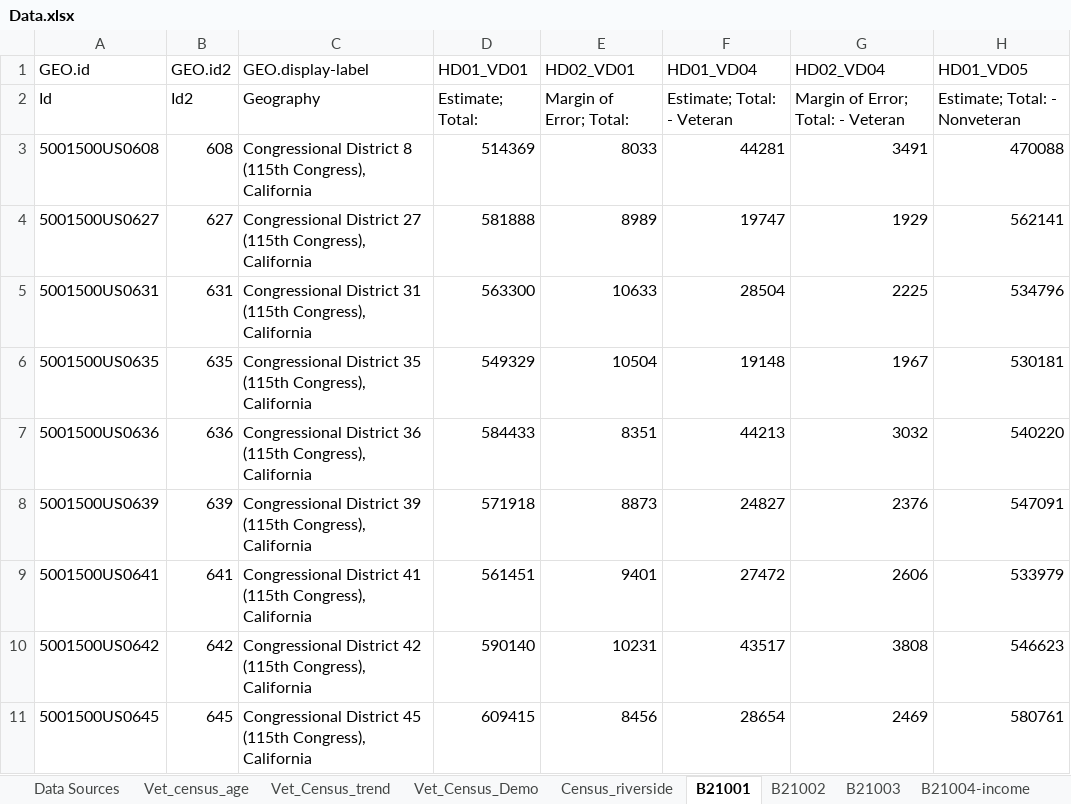
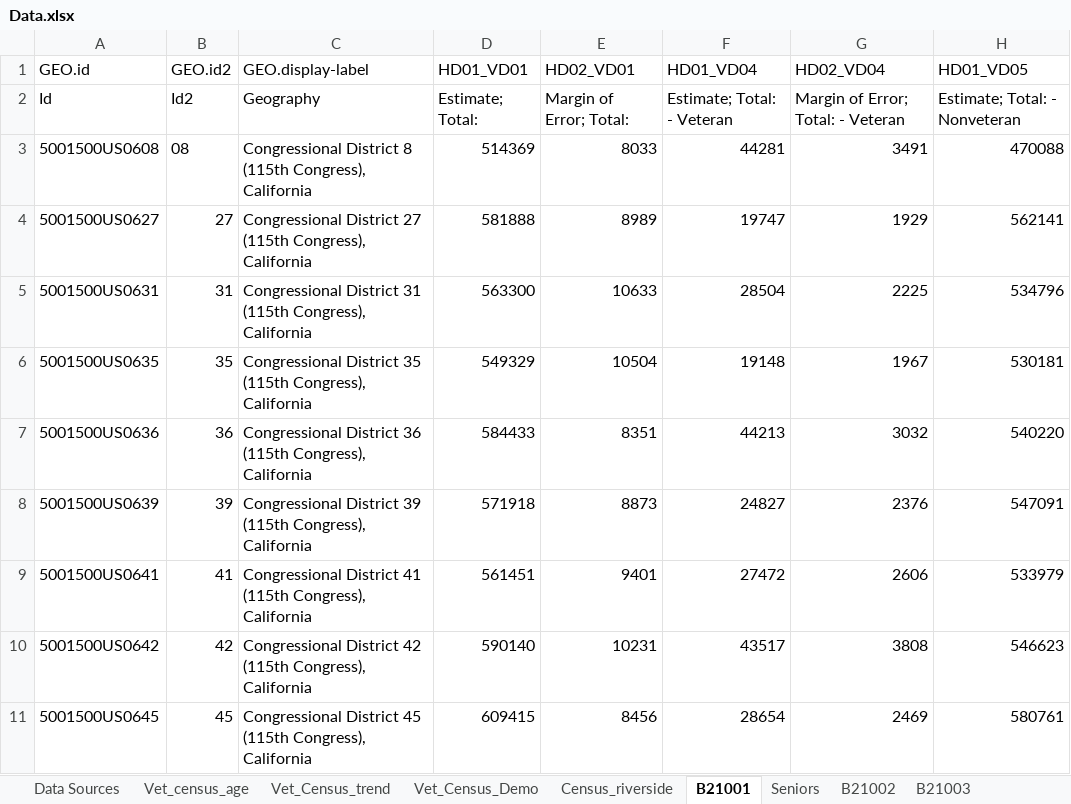
Before and after one commit to Derreckadam/Takano_fellowship, an Excel workbook: Data.xlsx, sheet B21001, drawn as a sheet; only a part is shown; values as stored, in another font and other column widths than the file's, no borders; the diff names each change by its address in the sheet, - before the commit and + after, or states it on an @@ line.

```diff
--- a/Data.xlsx (sheet B21001)
+++ b/Data.xlsx (sheet B21001)
+sheet tab: Seniors
-B3 (GEO.id2): 608
+B3 (GEO.id2): 08
-B4 (GEO.id2): 627
+B4 (GEO.id2): 27
-B5 (GEO.id2): 631
+B5 (GEO.id2): 31
-B6 (GEO.id2): 635
+B6 (GEO.id2): 35
-B7 (GEO.id2): 636
+B7 (GEO.id2): 36
-B8 (GEO.id2): 639
+B8 (GEO.id2): 39
-B9 (GEO.id2): 641
+B9 (GEO.id2): 41
-B10 (GEO.id2): 642
+B10 (GEO.id2): 42
-B11 (GEO.id2): 645
+B11 (GEO.id2): 45
```
Also changed, not shown: sheet VA_waittimes, sheet B21002, 8 other files.
